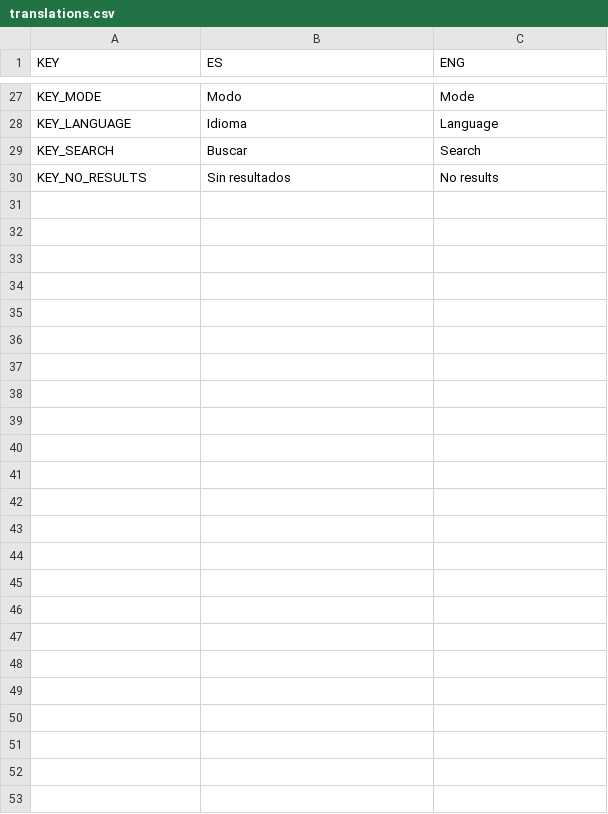
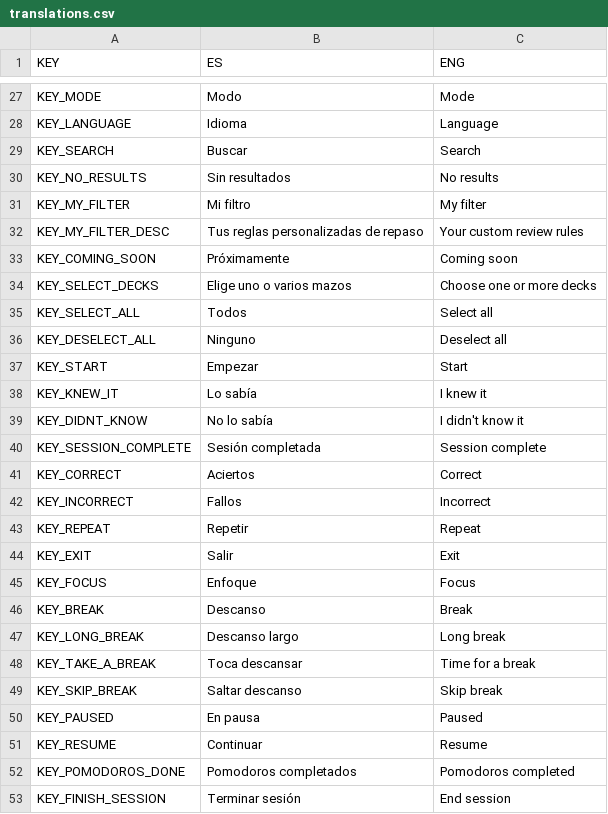
Before and after one commit to Sergi-Guiral-Solsona/Memorio, a CSV file: assets/translations/translations.csv, drawn as a sheet; only a part is shown, gaps mark what is left out.

```diff
--- a/assets/translations/translations.csv
+++ b/assets/translations/translations.csv
@@ -30 +30,24 @@ KEY_SEARCH,Buscar,Search
 KEY_NO_RESULTS,Sin resultados,No results
+KEY_MY_FILTER,Mi filtro,My filter
+KEY_MY_FILTER_DESC,Tus reglas personalizadas de repaso,Your custom review rules
+KEY_COMING_SOON,Próximamente,Coming soon
+KEY_SELECT_DECKS,Elige uno o varios mazos,Choose one or more decks
+KEY_SELECT_ALL,Todos,Select all
+KEY_DESELECT_ALL,Ninguno,Deselect all
+KEY_START,Empezar,Start
+KEY_KNEW_IT,Lo sabía,I knew it
+KEY_DIDNT_KNOW,No lo sabía,I didn't know it
+KEY_SESSION_COMPLETE,Sesión completada,Session complete
+KEY_CORRECT,Aciertos,Correct
+KEY_INCORRECT,Fallos,Incorrect
+KEY_REPEAT,Repetir,Repeat
+KEY_EXIT,Salir,Exit
+KEY_FOCUS,Enfoque,Focus
+KEY_BREAK,Descanso,Break
+KEY_LONG_BREAK,Descanso largo,Long break
+KEY_TAKE_A_BREAK,Toca descansar,Time for a break
+KEY_SKIP_BREAK,Saltar descanso,Skip break
+KEY_PAUSED,En pausa,Paused
+KEY_RESUME,Continuar,Resume
+KEY_POMODOROS_DONE,Pomodoros completados,Pomodoros completed
+KEY_FINISH_SESSION,Terminar sesión,End session
```
Also changed, not shown: 17 other files.
